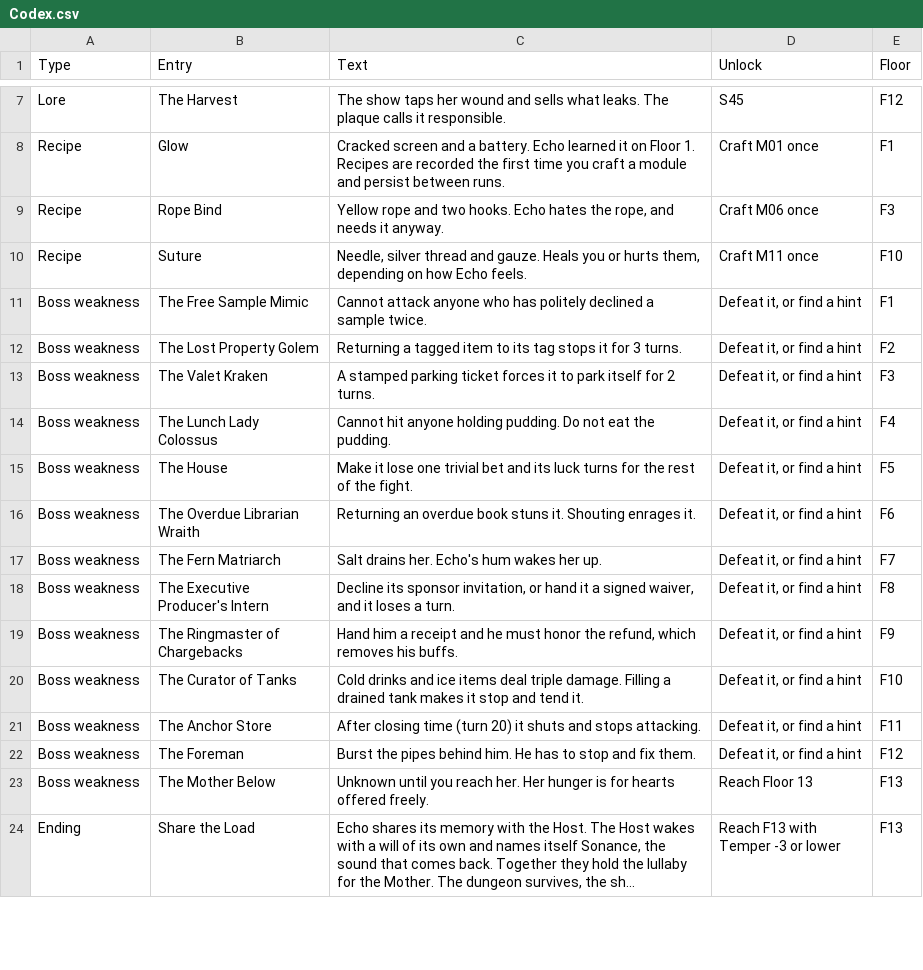
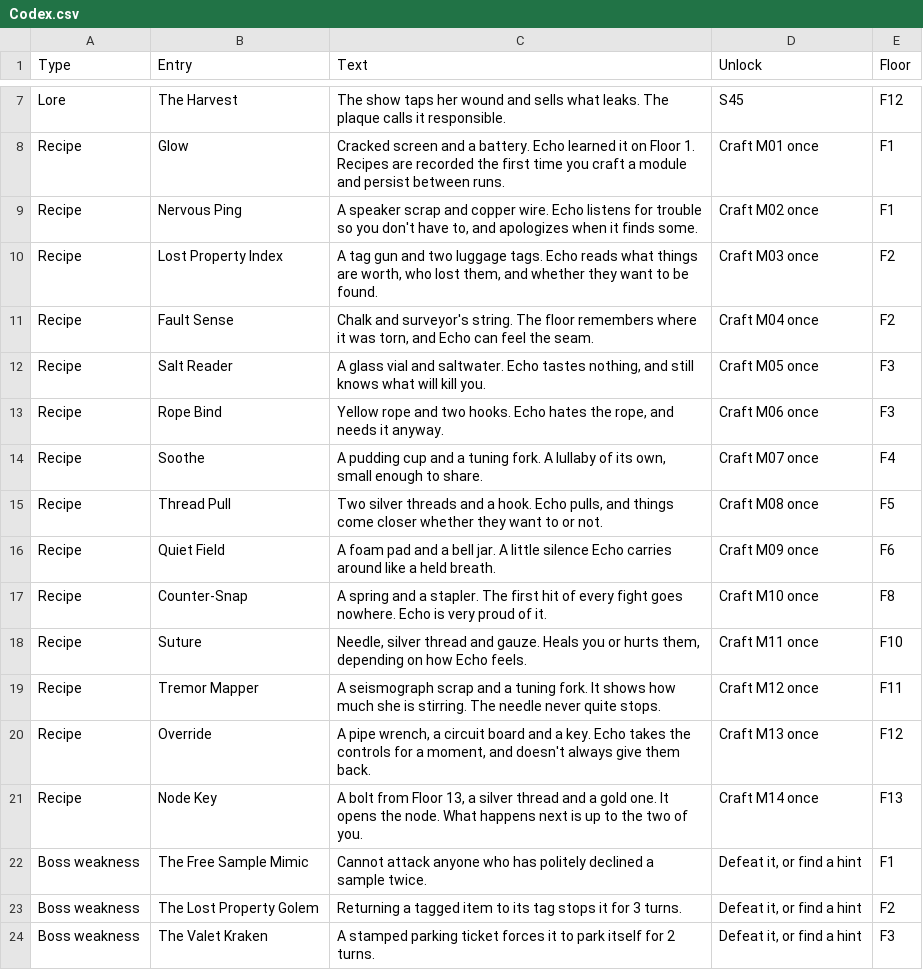
Before and after one commit to AlexWallaceAptly/crawler, a CSV file: content-csv/workbook/Codex.csv, drawn as a sheet; only a part is shown, gaps mark what is left out; the shorter side is filled out with more unchanged rows; long unchanged cells end in ….

```diff
--- a/content-csv/workbook/Codex.csv
+++ b/content-csv/workbook/Codex.csv
@@ -8,4 +8,15 @@ Lore,The Harvest,The show taps her wound and sells what leaks. The plaque calls
 Recipe,Glow,Cracked screen and a battery. Echo learned it on Floor 1. Recipes are recorded the first time you craft a module and persist between runs.,Craft M01 once,F1
+Recipe,Nervous Ping,"A speaker scrap and copper wire. Echo listens for trouble so you don't have to, and apologizes when it finds some.",Craft M02 once,F1
+Recipe,Lost Property Index,"A tag gun and two luggage tags. Echo reads what things are worth, who lost them, and whether they want to be found.",Craft M03 once,F2
+Recipe,Fault Sense,"Chalk and surveyor's string. The floor remembers where it was torn, and Echo can feel the seam.",Craft M04 once,F2
+Recipe,Salt Reader,"A glass vial and saltwater. Echo tastes nothing, and still knows what will kill you.",Craft M05 once,F3
 Recipe,Rope Bind,"Yellow rope and two hooks. Echo hates the rope, and needs it anyway.",Craft M06 once,F3
+Recipe,Soothe,"A pudding cup and a tuning fork. A lullaby of its own, small enough to share.",Craft M07 once,F4
+Recipe,Thread Pull,"Two silver threads and a hook. Echo pulls, and things come closer whether they want to or not.",Craft M08 once,F5
+Recipe,Quiet Field,A foam pad and a bell jar. A little silence Echo carries around like a held breath.,Craft M09 once,F6
+Recipe,Counter-Snap,A spring and a stapler. The first hit of every fight goes nowhere. Echo is very proud of it.,Craft M10 once,F8
 Recipe,Suture,"Needle, silver thread and gauze. Heals you or hurts them, depending on how Echo feels.",Craft M11 once,F10
+Recipe,Tremor Mapper,A seismograph scrap and a tuning fork. It shows how much she is stirring. The needle never quite stops.,Craft M12 once,F11
+Recipe,Override,"A pipe wrench, a circuit board and a key. Echo takes the controls for a moment, and doesn't always give them back.",Craft M13 once,F12
+Recipe,Node Key,"A bolt from Floor 13, a silver thread and a gold one. It opens the node. What happens next is up to the two of you.",Craft M14 once,F13
 Boss weakness,The Free Sample Mimic,Cannot attack anyone who has politely declined a sample twice.,"Defeat it, or find a hint",F1
```
Also changed, not shown: 2 other files.
